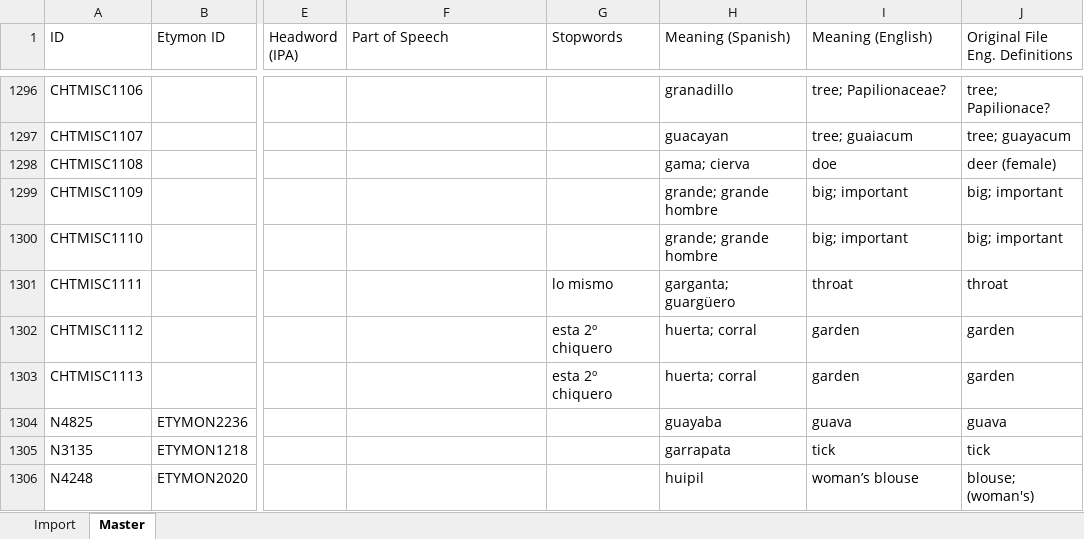
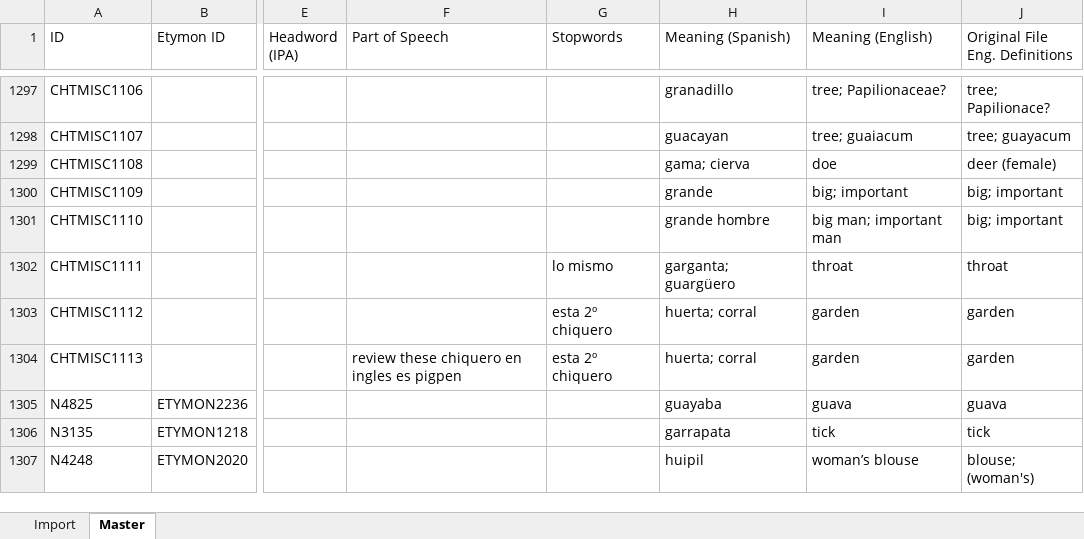
Before and after one commit to kevin14767/MAYALEX_Workflow, an Excel workbook: Ch'olti'-Wordlist-Expanded.xlsx, sheet Master, drawn as a sheet; only a part is shown, gaps mark what is left out; values as stored, in another font and other column widths than the file's, no cell formats; addresses are those after the commit; the diff covers the shown part only; the diff names each change by its address in the sheet, - before the commit and + after, or states it on an @@ line.

Commit message:
Finished manually checking the spanish definitions from the diff file, still need to reflect it in import sheets and clean/review it all

```diff
--- a/Ch'olti'-Wordlist-Expanded.xlsx (sheet Master)
+++ b/Ch'olti'-Wordlist-Expanded.xlsx (sheet Master)
-H1300 (Meaning (Spanish)): grande; grande hombre
+H1300 (Meaning (Spanish)): grande
-H1301 (Meaning (Spanish)): grande; grande hombre
+H1301 (Meaning (Spanish)): grande hombre
-I1301 (Meaning (English)): big; important
+I1301 (Meaning (English)): big man; important man
-F1304 (Part of Speech): (empty)
+F1304 (Part of Speech): review these chiquero en ingles es pigpen
```
Also changed, not shown: 1 added row and 113 edited cells elsewhere in this sheet, cell formats.
